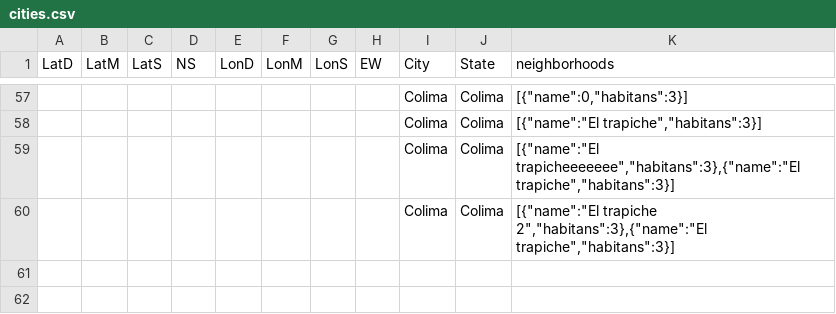
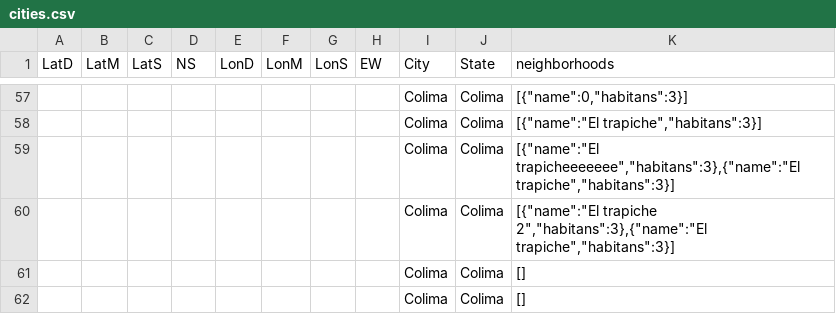
Before and after one commit to ricvillagrana/csv-training, a CSV file: cities.csv, drawn as a sheet; only a part is shown, gaps mark what is left out; the diff names each change by its address in the sheet, - before the commit and + after, or states it on an @@ line.

```diff
--- a/cities.csv
+++ b/cities.csv
+row 61:  |  |  |  |  |  |  |  | Colima | Colima | []
+row 62:  |  |  |  |  |  |  |  | Colima | Colima | []
```
Also changed, not shown: 7 other files.
